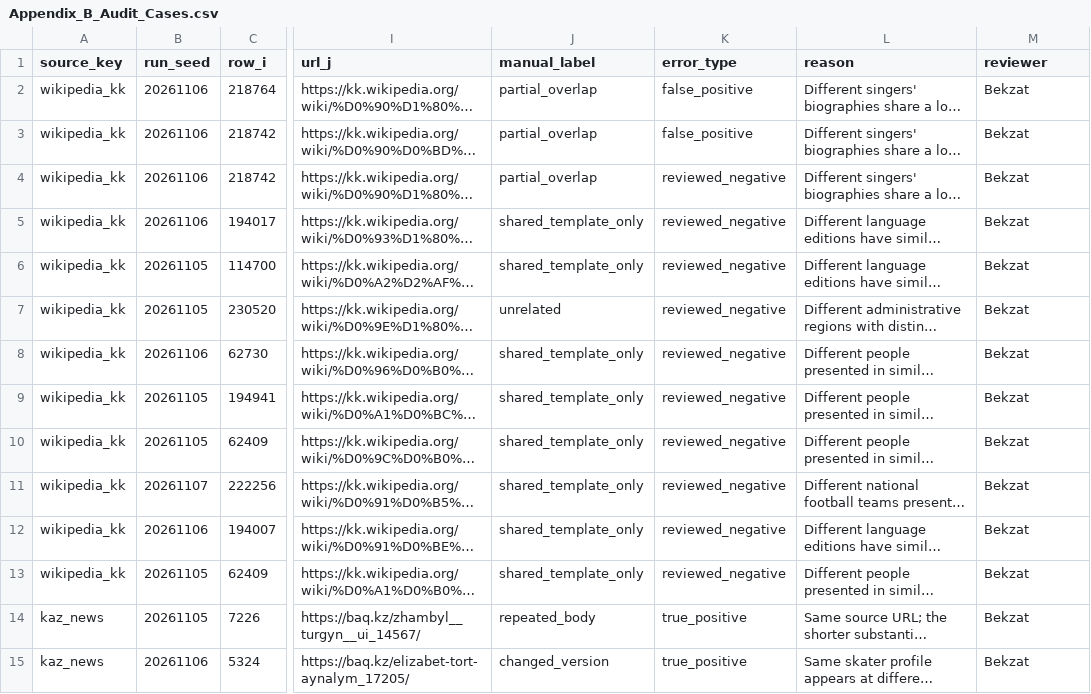
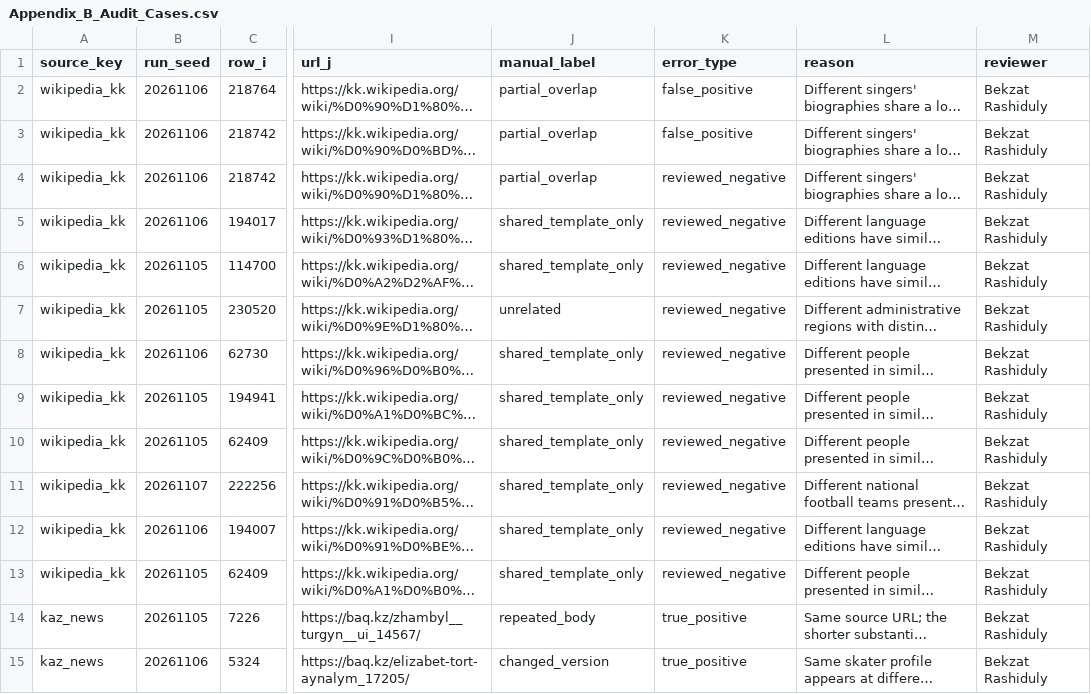
Before and after one commit to Gapo-7/kazakh-near-duplicate-audit-assignment4, a CSV file: results/Appendix_B_Audit_Cases.csv, drawn as a sheet; only a part is shown, gaps mark what is left out; long unchanged cells end in …; the diff covers the shown part only; the diff names each change by its address in the sheet, - before the commit and + after, or states it on an @@ line.

```diff
--- a/results/Appendix_B_Audit_Cases.csv
+++ b/results/Appendix_B_Audit_Cases.csv
-M2:M15 (reviewer): Bekzat
+M2:M15 (reviewer): Bekzat Rashiduly
```
Also changed, not shown: 59 edited cells elsewhere in this file, 12 other files.
